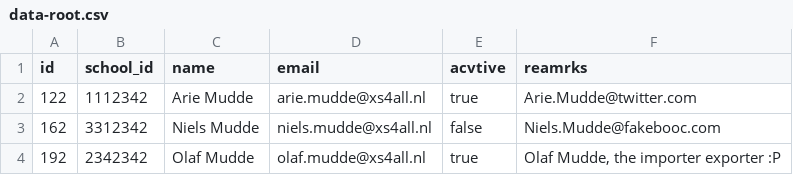
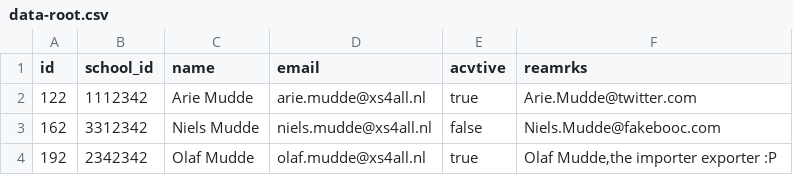
Before and after one commit to mudde/import, a CSV file: example/data/data-root.csv, drawn as a sheet; the diff names each change by its address in the sheet, - before the commit and + after, or states it on an @@ line.

Commit message:
First data dump from a text/csv file :)

```diff
--- a/example/data/data-root.csv
+++ b/example/data/data-root.csv
-F4 (reamrks): Olaf Mudde, the importer exporter :P
+F4 (reamrks): Olaf Mudde,the importer exporter :P
```
Also changed, not shown: 16 other files.
